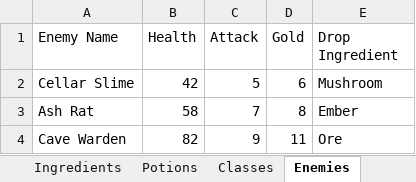
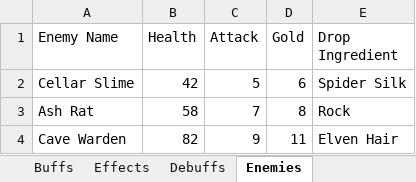
Before and after one commit to wwestfall91/Wade.Land2.0, an Excel workbook: public/data/EleMENTAL Game Data.xlsx, sheet Enemies, drawn as a sheet; values as stored, in another font and other column widths than the file's, no borders; the diff names each change by its address in the sheet, - before the commit and + after, or states it on an @@ line.

```diff
--- a/public/data/EleMENTAL Game Data.xlsx (sheet Enemies)
+++ b/public/data/EleMENTAL Game Data.xlsx (sheet Enemies)
-sheet tab: Potions
+sheet tab: Buffs
+sheet tab: Effects
+sheet tab: Debuffs
-E2 (Drop Ingredient): Mushroom
+E2 (Drop Ingredient): Spider Silk
-E3 (Drop Ingredient): Ember
+E3 (Drop Ingredient): Rock
-E4 (Drop Ingredient): Ore
+E4 (Drop Ingredient): Elven Hair
```
Also changed, not shown: sheet Master Potions List - Do Not Us, sheet Classes, other sheet tabs, 13 other files.
